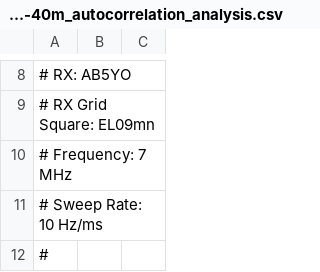
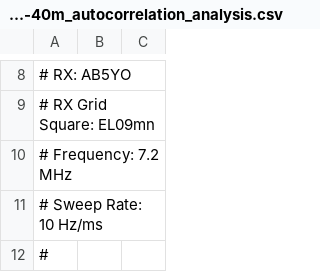
Before and after one commit to HamSCI/HF-TDOA-Frontiers-2025, a CSV file: data/CSVs/2024-04-08_TX_WA5FRF_EL09nn-RX_AB5YO_EL09mn-40m_autocorrelation_analysis.csv, drawn as a sheet; only a part is shown, gaps mark what is left out.

Commit message:
increase frequency accuracy

```diff
--- a/data/CSVs/2024-04-08_TX_WA5FRF_EL09nn-RX_AB5YO_EL09mn-40m_autocorrelation_analysis.csv
+++ b/data/CSVs/2024-04-08_TX_WA5FRF_EL09nn-RX_AB5YO_EL09mn-40m_autocorrelation_analysis.csv
@@ -9,3 +9,3 @@
 # RX Grid Square: EL09mn
-# Frequency: 7 MHz
+# Frequency: 7.2 MHz
 # Sweep Rate: 10 Hz/ms
```
Also changed, not shown: data/CSVs/2024-04-08_TX_WA5FRF_EL09nn-RX_AB5YO_EL09mn-40m_manual_period_analysis.csv, data/CSVs/2024-04-08_TX_WA5FRF_EL09nn-RX_AB5YO_EL09mn-60m_autocorrelation_analysis.csv, 24 other files.
